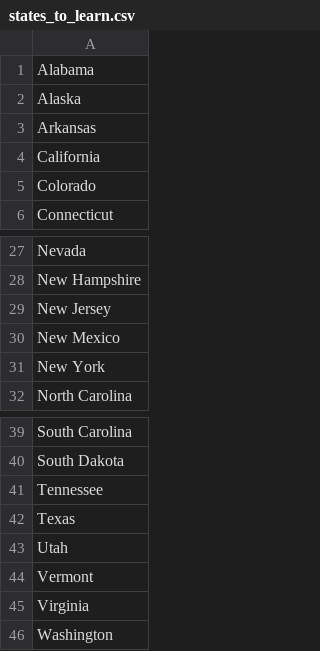
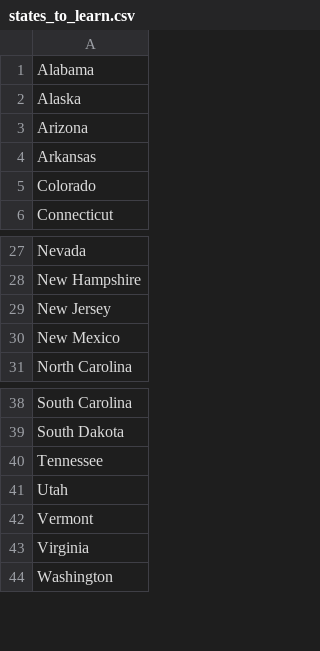
Before and after one commit to Alisha090706/100DaysOfCode, a CSV file: Day25/states_to_learn.csv, drawn as a sheet; only a part is shown, gaps mark what is left out.

```diff
--- a/Day25/states_to_learn.csv
+++ b/Day25/states_to_learn.csv
@@ -2,4 +2,4 @@ Alabama
 Alaska
+Arizona
 Arkansas
-California
 Colorado
@@ -30,3 +30,2 @@ New Jersey
 New Mexico
-New York
 North Carolina
@@ -41,3 +40,2 @@ South Dakota
 Tennessee
-Texas
 Utah
```
Also changed, not shown: 3 other files.
